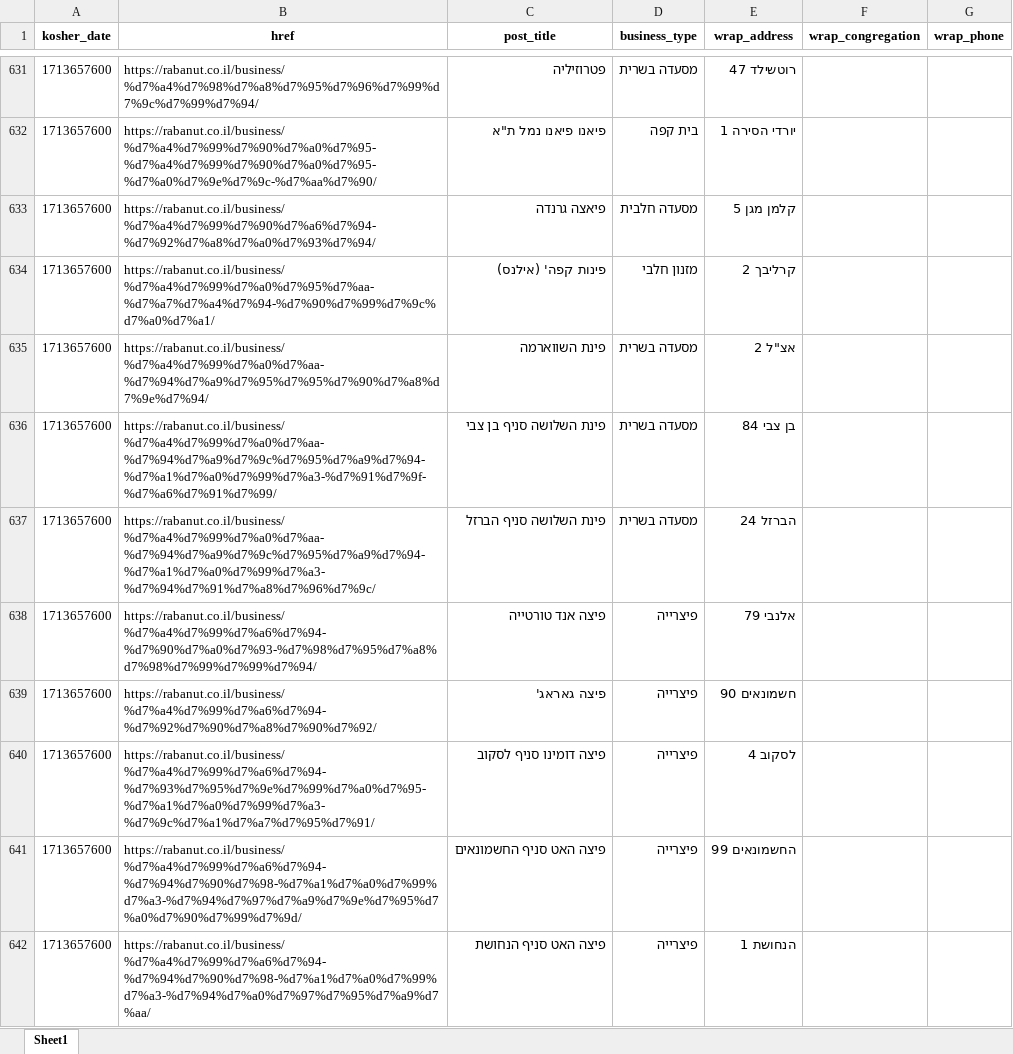
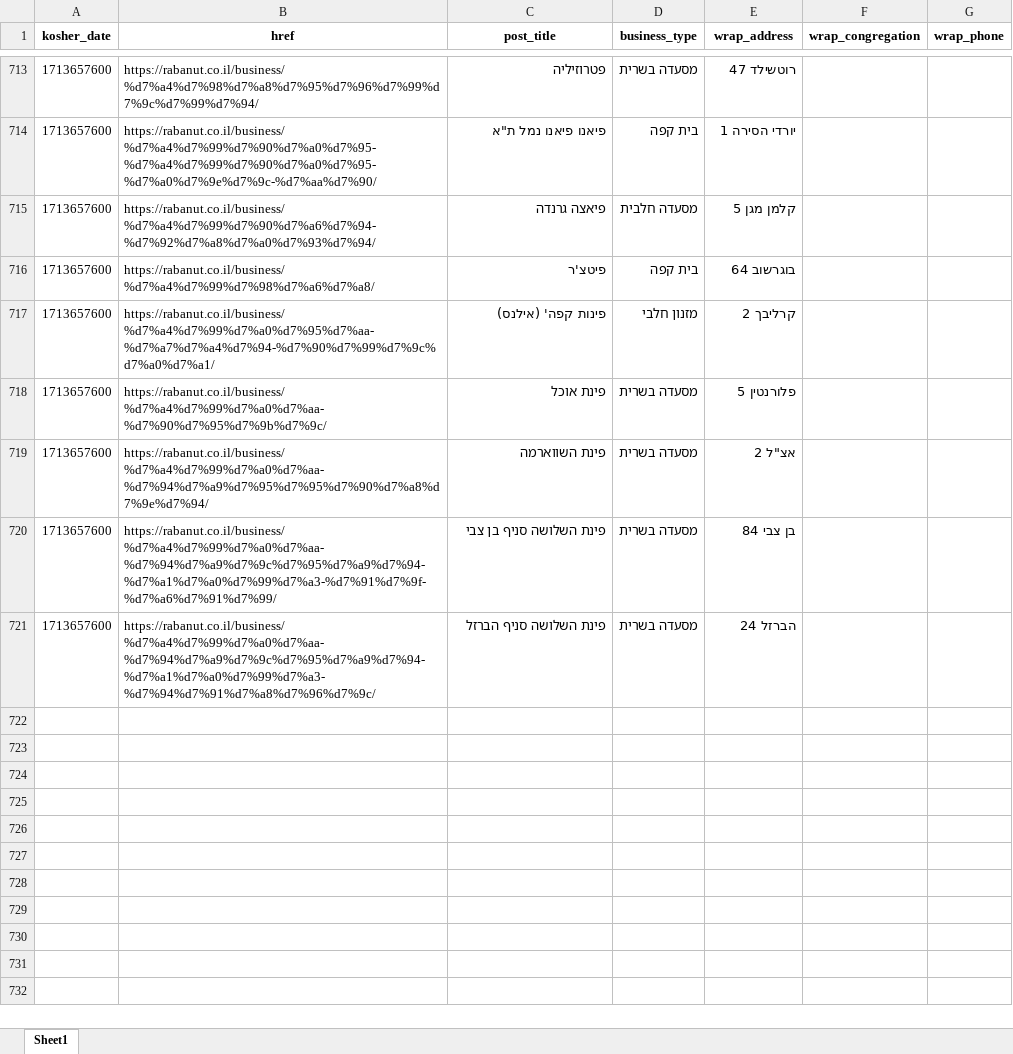
Before and after one commit to rubeecube/scrap_kosher_rest_tlv, an Excel workbook: rabanut.xlsx, sheet Sheet1, drawn as a sheet; only a part is shown, gaps mark what is left out; values as stored, in another font and other column widths than the file's, no borders; removed rows and columns are numbered as before the commit, all else as after; the diff covers the shown part only; the diff names each change by its address in the sheet, - before the commit and + after, or states it on an @@ line.

```diff
--- a/rabanut.xlsx (sheet Sheet1)
+++ b/rabanut.xlsx (sheet Sheet1)
+row 716: 1713657600 | https://rabanut.co.il/business/%d7%a4%d7%99%d7%98%d7%a6%d7%a8/ | פיטצ'ר | בית קפה | בוגרשוב 64
+row 718: 1713657600 | https://rabanut.co.il/business/%d7%a4%d7%99%d7%a0%d7%aa-%d7%90%d7%95%d7%9b%d7%9c/ | פינת אוכל | מסעדה בשרית | פלורנטין 5
-row 638: 1713657600 | https://rabanut.co.il/business/%d7%a4%d7%99%d7%a6%d7%94-%d7%90%d7%a0%d7%93-%d7%98%d7%95%d7%a8%d7%98%d7%99%d7%99%d7%94/ | פיצה אנד טורטייה | פיצרייה | אלנבי 79
-row 639: 1713657600 | https://rabanut.co.il/business/%d7%a4%d7%99%d7%a6%d7%94-%d7%92%d7%90%d7%a8%d7%90%d7%92/ | פיצה גאראג' | פיצרייה | חשמונאים 90
-row 640: 1713657600 | https://rabanut.co.il/business/%d7%a4%d7%99%d7%a6%d7%94-%d7%93%d7%95%d7%9e%d7%99%d7%a0%d7%95-%d7%a1%d7%a0%d7%99%d7%a3-%d7%9c%d7%a1%d7%a7%d7%95%d7%91/ | פיצה דומינו סניף לסקוב | פיצרייה | לסקוב 4
-row 641: 1713657600 | https://rabanut.co.il/business/%d7%a4%d7%99%d7%a6%d7%94-%d7%94%d7%90%d7%98-%d7%a1%d7%a0%d7%99%d7%a3-%d7%94%d7%97%d7%a9%d7%9e%d7%95%d7%a0%d7%90%d7%99%d7%9d/ | פיצה האט סניף החשמונאים | פיצרייה | החשמונאים 99
-row 642: 1713657600 | https://rabanut.co.il/business/%d7%a4%d7%99%d7%a6%d7%94-%d7%94%d7%90%d7%98-%d7%a1%d7%a0%d7%99%d7%a3-%d7%94%d7%a0%d7%97%d7%95%d7%a9%d7%aa/ | פיצה האט סניף הנחושת | פיצרייה | הנחושת 1
```
Also changed, not shown: 112 added rows, 109 removed rows, 4 moved rows and 29 edited cells elsewhere in this sheet, mikvaot.xlsx, mikvaot_edit.xlsx, 13 other files.
